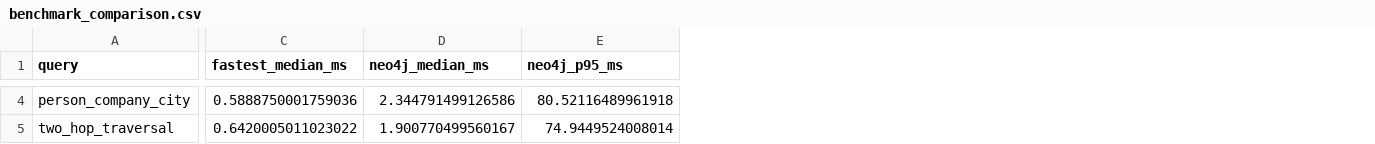
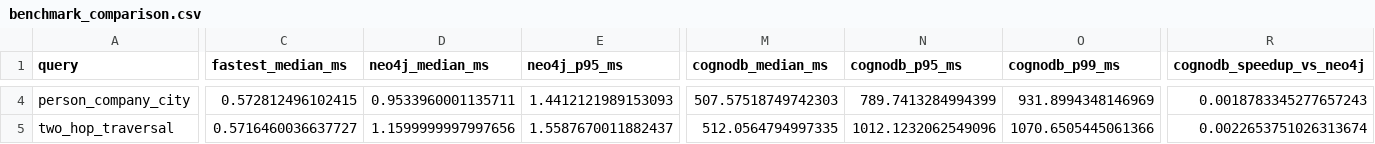
Before and after one commit to BANOTHUROHINI/graph-database-cloud-benchmark, a CSV file: results/benchmark_comparison.csv, drawn as a sheet; only a part is shown, gaps mark what is left out; the diff covers the shown part only; the diff names each change by its address in the sheet, - before the commit and + after, or states it on an @@ line.

```diff
--- a/results/benchmark_comparison.csv
+++ b/results/benchmark_comparison.csv
+column M (cognodb_median_ms), rows 4-5: 507.57518749742303 | 512.0564794997335
+column N (cognodb_p95_ms), rows 4-5: 789.7413284994399 | 1012.1232062549096
+column O (cognodb_p99_ms), rows 4-5: 931.8994348146969 | 1070.6505445061366
+column R (cognodb_speedup_vs_neo4j), rows 4-5: 0.0018783345277657243 | 0.0022653751026313674
-C4 (fastest_median_ms): 0.5888750001759036
+C4 (fastest_median_ms): 0.572812496102415
-D4 (neo4j_median_ms): 2.344791499126586
+D4 (neo4j_median_ms): 0.9533960001135711
-E4 (neo4j_p95_ms): 80.52116489961918
+E4 (neo4j_p95_ms): 1.4412121989153093
-C5 (fastest_median_ms): 0.6420005011023022
+C5 (fastest_median_ms): 0.5716460036637727
-D5 (neo4j_median_ms): 1.900770499560167
+D5 (neo4j_median_ms): 1.1599999997997656
-E5 (neo4j_p95_ms): 74.9449524008014
+E5 (neo4j_p95_ms): 1.5587670011882437
```
Also changed, not shown: 67 edited cells elsewhere in this file, results/benchmark_results.csv, 7 other files.
